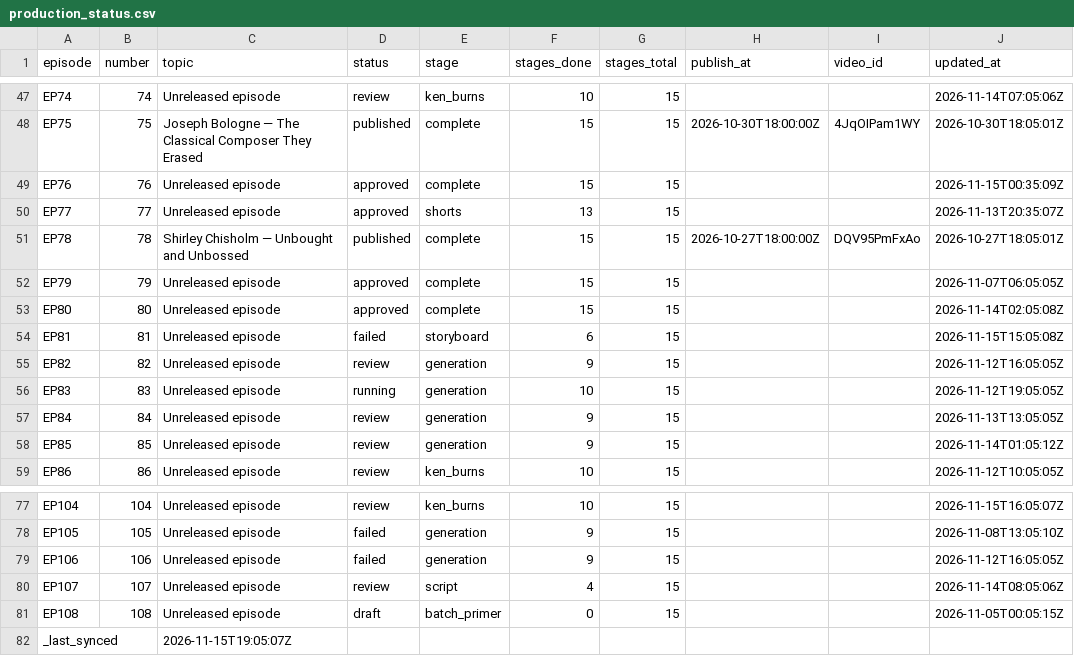
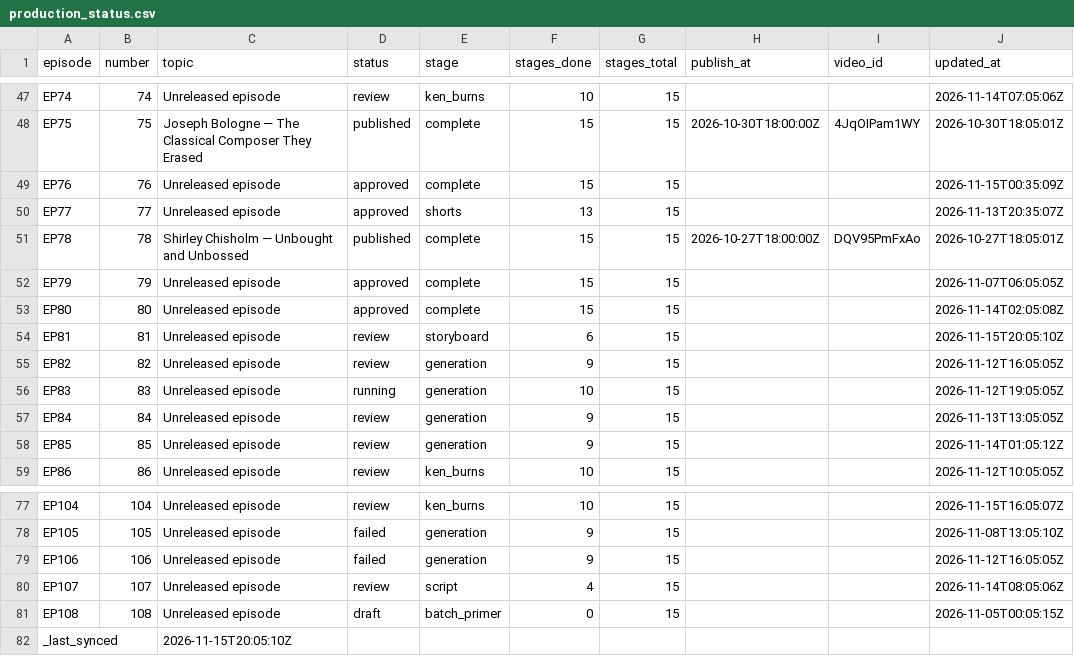
Before and after one commit to Dixon8303/ImaginariumOzone, a CSV file: status/production_status.csv, drawn as a sheet; only a part is shown, gaps mark what is left out.

Commit message:
sync: production status csv

```diff
--- a/status/production_status.csv
+++ b/status/production_status.csv
@@ -53,3 +53,3 @@ EP79,79,Unreleased episode,approved,complete,15,15,,,2026-11-07T06:05:05Z
 EP80,80,Unreleased episode,approved,complete,15,15,,,2026-11-14T02:05:08Z
-EP81,81,Unreleased episode,failed,storyboard,6,15,,,2026-11-15T15:05:08Z
+EP81,81,Unreleased episode,review,storyboard,6,15,,,2026-11-15T20:05:10Z
 EP82,82,Unreleased episode,review,generation,9,15,,,2026-11-12T16:05:05Z
@@ -81,2 +81,2 @@ EP107,107,Unreleased episode,review,script,4,15,,,2026-11-14T08:05:06Z
 EP108,108,Unreleased episode,draft,batch_primer,0,15,,,2026-11-05T00:05:15Z
-_last_synced,,2026-11-15T19:05:07Z,,,,,,,
+_last_synced,,2026-11-15T20:05:10Z,,,,,,,
```
